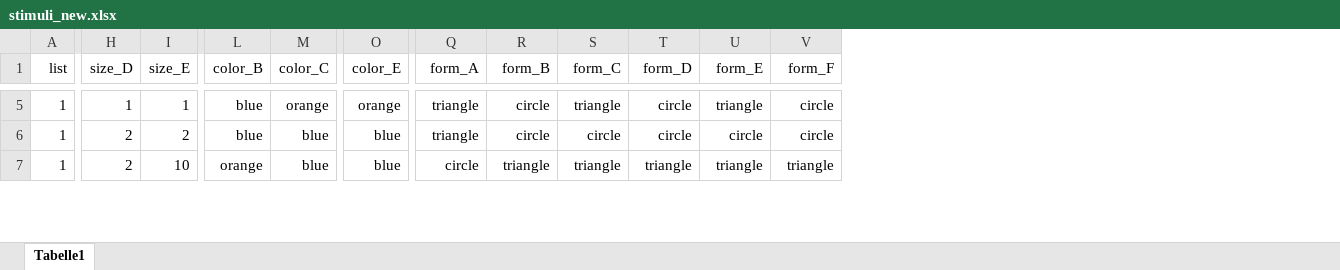
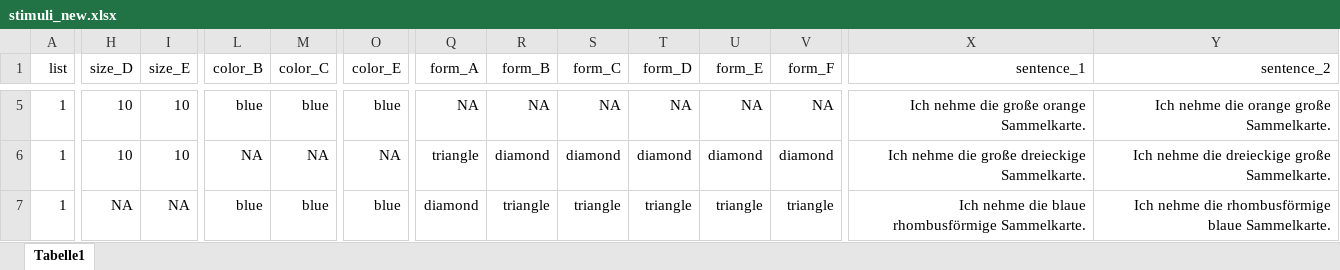
Before and after one commit to HeningWang/huashan, an Excel workbook: stimuli_new.xlsx, sheet Tabelle1, drawn as a sheet; only a part is shown, gaps mark what is left out; values as stored, in another font and other column widths than the file's, no borders; the diff covers the shown part only; the diff names each change by its address in the sheet, - before the commit and + after, or states it on an @@ line.

```diff
--- a/stimuli_new.xlsx (sheet Tabelle1)
+++ b/stimuli_new.xlsx (sheet Tabelle1)
+column X (sentence_1), rows 5-7: Ich nehme die große orange Sammelkarte. | Ich nehme die große dreieckige Sammelkarte. | Ich nehme die blaue rhombusförmige Sammelkarte.
+column Y (sentence_2), rows 5-7: Ich nehme die orange große Sammelkarte. | Ich nehme die dreieckige große Sammelkarte. | Ich nehme die rhombusförmige blaue Sammelkarte.
-H5 (size_D): 1
+H5 (size_D): 10
-I5 (size_E): 1
+I5 (size_E): 10
-M5 (color_C): orange
+M5 (color_C): blue
-O5 (color_E): orange
+O5 (color_E): blue
-Q5 (form_A): triangle
+Q5 (form_A): NA
-R5 (form_B): circle
+R5 (form_B): NA
-S5 (form_C): triangle
+S5 (form_C): NA
-T5 (form_D): circle
+T5 (form_D): NA
-U5 (form_E): triangle
+U5 (form_E): NA
-V5 (form_F): circle
+V5 (form_F): NA
-H6 (size_D): 2
+H6 (size_D): 10
-I6 (size_E): 2
+I6 (size_E): 10
-L6 (color_B): blue
+L6 (color_B): NA
-M6 (color_C): blue
+M6 (color_C): NA
-O6 (color_E): blue
+O6 (color_E): NA
-R6 (form_B): circle
+R6 (form_B): diamond
-S6 (form_C): circle
+S6 (form_C): diamond
-T6 (form_D): circle
+T6 (form_D): diamond
-U6 (form_E): circle
+U6 (form_E): diamond
-V6 (form_F): circle
+V6 (form_F): diamond
-H7 (size_D): 2
+H7 (size_D): NA
-I7 (size_E): 10
+I7 (size_E): NA
-L7 (color_B): orange
+L7 (color_B): blue
-Q7 (form_A): circle
+Q7 (form_A): diamond
```
Also changed, not shown: 18 added rows, 18 removed rows and 235 edited cells elsewhere in this sheet, 4 other files.
